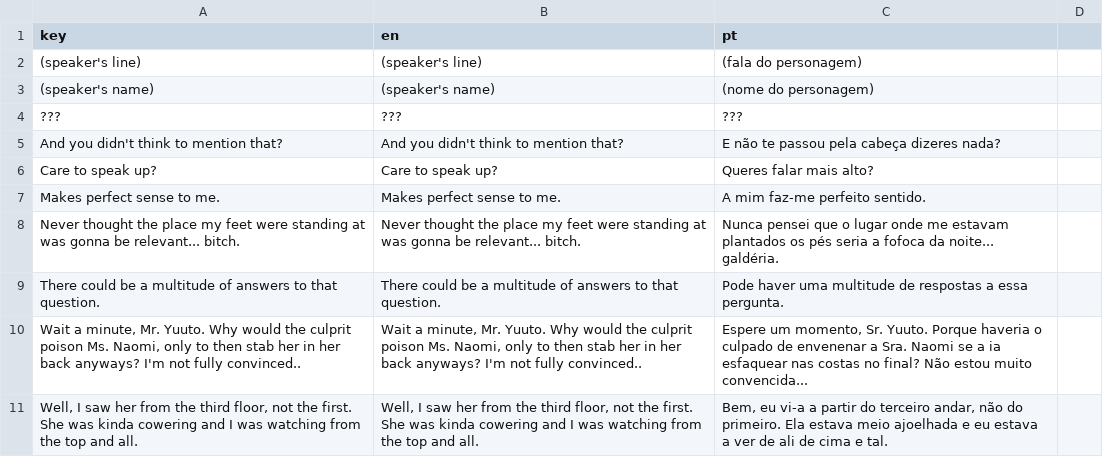
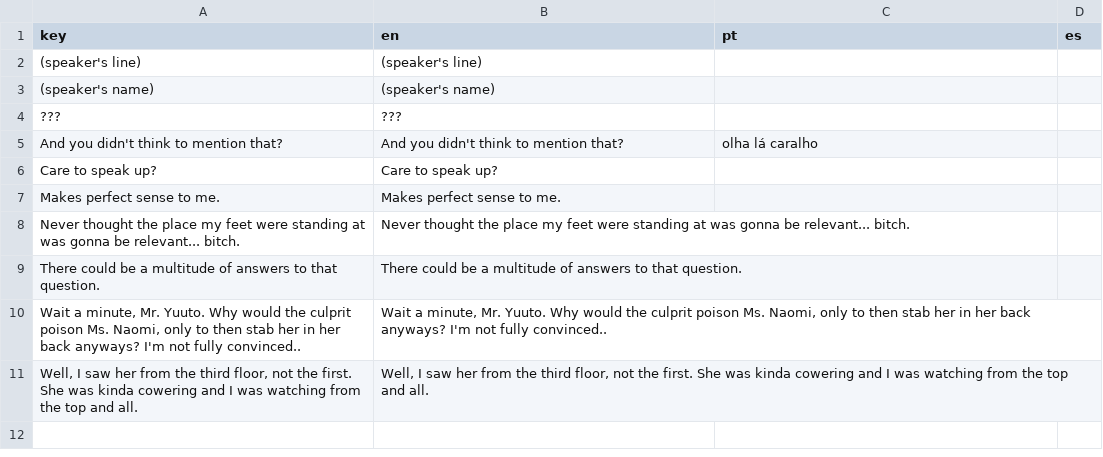
Before and after one commit to vinceamarinn/CodenameUTOPIA-source, a CSV file: translations/translations.csv, drawn as a sheet.

Commit message:
Translation patches
Patched a few things with the translation tool.

```diff
--- a/translations/translations.csv
+++ b/translations/translations.csv
@@ -1,11 +1,11 @@
-key;en;pt
-(speaker's line);(speaker's line);(fala do personagem)
-(speaker's name);(speaker's name);(nome do personagem)
-???;???;???
-And you didn't think to mention that?;And you didn't think to mention that?;E não te passou pela cabeça dizeres nada?
-Care to speak up?;Care to speak up?;Queres falar mais alto?
-Makes perfect sense to me.;Makes perfect sense to me.;A mim faz-me perfeito sentido.
-Never thought the place my feet were standing at was gonna be relevant... bitch.;Never thought the place my feet were standing at was gonna be relevant... bitch.;Nunca pensei que o lugar onde me estavam plantados os pés seria a fofoca da noite... galdéria.
-There could be a multitude of answers to that question.;There could be a multitude of answers to that question.;Pode haver uma multitude de respostas a essa pergunta.
-Wait a minute, Mr. Yuuto. Why would the culprit poison Ms. Naomi, only to then stab her in her back anyways? I'm not fully convinced..;Wait a minute, Mr. Yuuto. Why would the culprit poison Ms. Naomi, only to then stab her in her back anyways? I'm not fully convinced..;Espere um momento, Sr. Yuuto. Porque haveria o culpado de envenenar a Sra. Naomi se a ia esfaquear nas costas no final? Não estou muito convencida...
-Well, I saw her from the third floor, not the first. She was kinda cowering and I was watching from the top and all.;Well, I saw her from the third floor, not the first. She was kinda cowering and I was watching from the top and all.;Bem, eu vi-a a partir do terceiro andar, não do primeiro. Ela estava meio ajoelhada e eu estava a ver de ali de cima e tal.
+key;en;pt;es
+(speaker's line);(speaker's line);;
+(speaker's name);(speaker's name);;
+???;???;;
+And you didn't think to mention that?;And you didn't think to mention that?;olha lá caralho;
+Care to speak up?;Care to speak up?;;
+Makes perfect sense to me.;Makes perfect sense to me.;;
+Never thought the place my feet were standing at was gonna be relevant... bitch.;Never thought the place my feet were standing at was gonna be relevant... bitch.;;
+There could be a multitude of answers to that question.;There could be a multitude of answers to that question.;;
+Wait a minute, Mr. Yuuto. Why would the culprit poison Ms. Naomi, only to then stab her in her back anyways? I'm not fully convinced..;Wait a minute, Mr. Yuuto. Why would the culprit poison Ms. Naomi, only to then stab her in her back anyways? I'm not fully convinced..;;
+Well, I saw her from the third floor, not the first. She was kinda cowering and I was watching from the top and all.;Well, I saw her from the third floor, not the first. She was kinda cowering and I was watching from the top and all.;;
```
Also changed, not shown: 4 other files.
